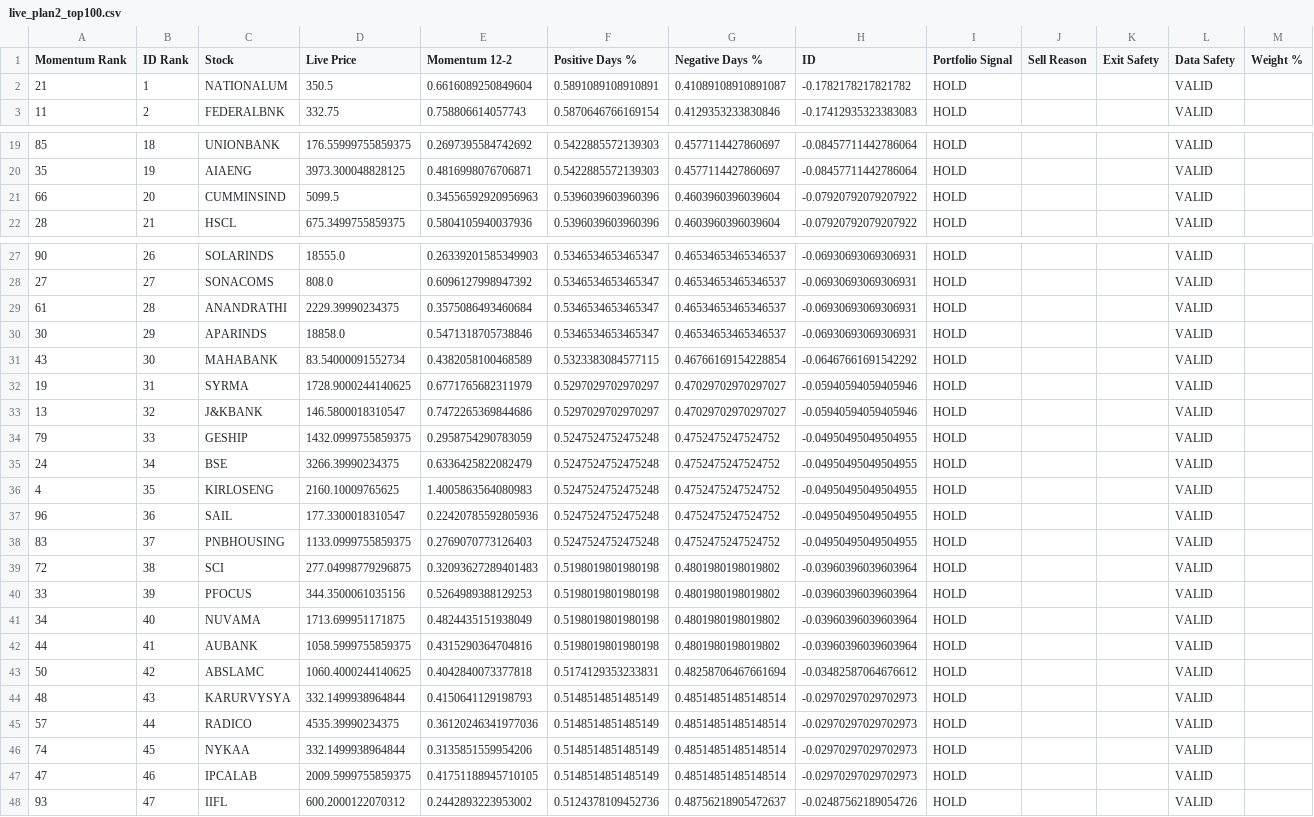
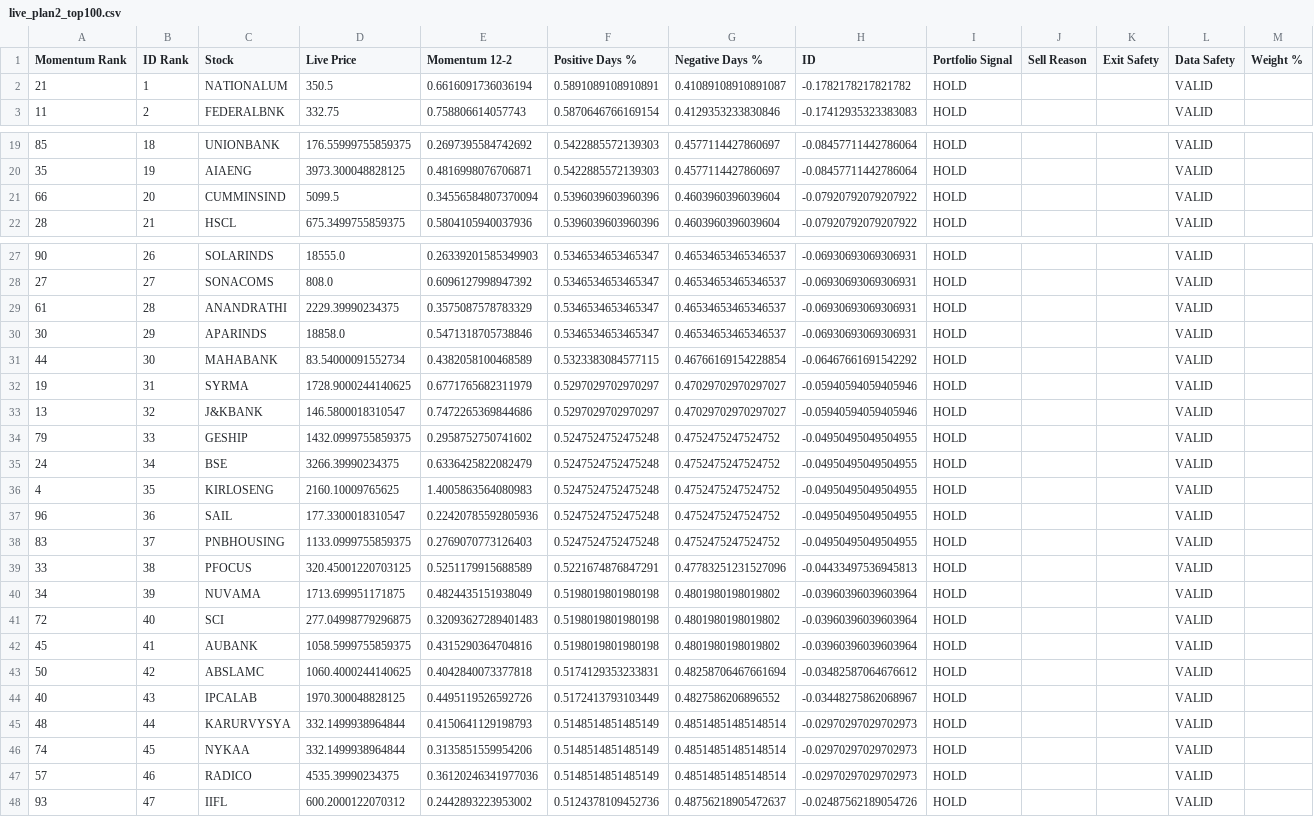
Before and after one commit to balasankar041-lang/moment, a CSV file: live_plan2_top100.csv, drawn as a sheet; only a part is shown, gaps mark what is left out; the diff covers the shown part only.

```diff
--- a/live_plan2_top100.csv
+++ b/live_plan2_top100.csv
@@ -1,3 +1,3 @@
 Momentum Rank,ID Rank,Stock,Live Price,Momentum 12-2,Positive Days %,Negative Days %,ID,Portfolio Signal,Sell Reason,Exit Safety,Data Safety,Weight %
-21,1,NATIONALUM,350.5,0.6616089250849604,0.5891089108910891,0.41089108910891087,-0.1782178217821782,HOLD,,,VALID,
+21,1,NATIONALUM,350.5,0.6616091736036194,0.5891089108910891,0.41089108910891087,-0.1782178217821782,HOLD,,,VALID,
 11,2,FEDERALBNK,332.75,0.758806614057743,0.5870646766169154,0.4129353233830846,-0.17412935323383083,HOLD,,,VALID,
@@ -20,3 +20,3 @@ Momentum Rank,ID Rank,Stock,Live Price,Momentum 12-2,Positive Days %,Negative Da
 35,19,AIAENG,3973.300048828125,0.4816998076706871,0.5422885572139303,0.4577114427860697,-0.08457711442786064,HOLD,,,VALID,
-66,20,CUMMINSIND,5099.5,0.34556592920956963,0.5396039603960396,0.4603960396039604,-0.07920792079207922,HOLD,,,VALID,
+66,20,CUMMINSIND,5099.5,0.34556584807370094,0.5396039603960396,0.4603960396039604,-0.07920792079207922,HOLD,,,VALID,
 28,21,HSCL,675.3499755859375,0.5804105940037936,0.5396039603960396,0.4603960396039604,-0.07920792079207922,HOLD,,,VALID,
@@ -28,8 +28,8 @@ Momentum Rank,ID Rank,Stock,Live Price,Momentum 12-2,Positive Days %,Negative Da
 27,27,SONACOMS,808.0,0.6096127998947392,0.5346534653465347,0.46534653465346537,-0.06930693069306931,HOLD,,,VALID,
-61,28,ANANDRATHI,2229.39990234375,0.3575086493460684,0.5346534653465347,0.46534653465346537,-0.06930693069306931,HOLD,,,VALID,
+61,28,ANANDRATHI,2229.39990234375,0.3575087578783329,0.5346534653465347,0.46534653465346537,-0.06930693069306931,HOLD,,,VALID,
 30,29,APARINDS,18858.0,0.5471318705738846,0.5346534653465347,0.46534653465346537,-0.06930693069306931,HOLD,,,VALID,
-43,30,MAHABANK,83.54000091552734,0.4382058100468589,0.5323383084577115,0.46766169154228854,-0.06467661691542292,HOLD,,,VALID,
+44,30,MAHABANK,83.54000091552734,0.4382058100468589,0.5323383084577115,0.46766169154228854,-0.06467661691542292,HOLD,,,VALID,
 19,31,SYRMA,1728.9000244140625,0.6771765682311979,0.5297029702970297,0.47029702970297027,-0.05940594059405946,HOLD,,,VALID,
 13,32,J&KBANK,146.5800018310547,0.7472265369844686,0.5297029702970297,0.47029702970297027,-0.05940594059405946,HOLD,,,VALID,
-79,33,GESHIP,1432.0999755859375,0.2958754290783059,0.5247524752475248,0.4752475247524752,-0.04950495049504955,HOLD,,,VALID,
+79,33,GESHIP,1432.0999755859375,0.2958752750741602,0.5247524752475248,0.4752475247524752,-0.04950495049504955,HOLD,,,VALID,
 24,34,BSE,3266.39990234375,0.6336425822082479,0.5247524752475248,0.4752475247524752,-0.04950495049504955,HOLD,,,VALID,
@@ -38,11 +38,11 @@ Momentum Rank,ID Rank,Stock,Live Price,Momentum 12-2,Positive Days %,Negative Da
 83,37,PNBHOUSING,1133.0999755859375,0.2769070773126403,0.5247524752475248,0.4752475247524752,-0.04950495049504955,HOLD,,,VALID,
-72,38,SCI,277.04998779296875,0.32093627289401483,0.5198019801980198,0.4801980198019802,-0.03960396039603964,HOLD,,,VALID,
-33,39,PFOCUS,344.3500061035156,0.5264989388129253,0.5198019801980198,0.4801980198019802,-0.03960396039603964,HOLD,,,VALID,
-34,40,NUVAMA,1713.699951171875,0.4824435151938049,0.5198019801980198,0.4801980198019802,-0.03960396039603964,HOLD,,,VALID,
-44,41,AUBANK,1058.5999755859375,0.4315290364704816,0.5198019801980198,0.4801980198019802,-0.03960396039603964,HOLD,,,VALID,
+33,38,PFOCUS,320.45001220703125,0.5251179915688589,0.5221674876847291,0.47783251231527096,-0.04433497536945813,HOLD,,,VALID,
+34,39,NUVAMA,1713.699951171875,0.4824435151938049,0.5198019801980198,0.4801980198019802,-0.03960396039603964,HOLD,,,VALID,
+72,40,SCI,277.04998779296875,0.32093627289401483,0.5198019801980198,0.4801980198019802,-0.03960396039603964,HOLD,,,VALID,
+45,41,AUBANK,1058.5999755859375,0.4315290364704816,0.5198019801980198,0.4801980198019802,-0.03960396039603964,HOLD,,,VALID,
 50,42,ABSLAMC,1060.4000244140625,0.4042840073377818,0.5174129353233831,0.48258706467661694,-0.03482587064676612,HOLD,,,VALID,
-48,43,KARURVYSYA,332.1499938964844,0.4150641129198793,0.5148514851485149,0.48514851485148514,-0.02970297029702973,HOLD,,,VALID,
-57,44,RADICO,4535.39990234375,0.36120246341977036,0.5148514851485149,0.48514851485148514,-0.02970297029702973,HOLD,,,VALID,
+40,43,IPCALAB,1970.300048828125,0.4495119526592726,0.5172413793103449,0.4827586206896552,-0.03448275862068967,HOLD,,,VALID,
+48,44,KARURVYSYA,332.1499938964844,0.4150641129198793,0.5148514851485149,0.48514851485148514,-0.02970297029702973,HOLD,,,VALID,
 74,45,NYKAA,332.1499938964844,0.3135851559954206,0.5148514851485149,0.48514851485148514,-0.02970297029702973,HOLD,,,VALID,
-47,46,IPCALAB,2009.5999755859375,0.41751188945710105,0.5148514851485149,0.48514851485148514,-0.02970297029702973,HOLD,,,VALID,
+57,46,RADICO,4535.39990234375,0.36120246341977036,0.5148514851485149,0.48514851485148514,-0.02970297029702973,HOLD,,,VALID,
 93,47,IIFL,600.2000122070312,0.2442893223953002,0.5124378109452736,0.48756218905472637,-0.02487562189054726,HOLD,,,VALID,
```
Also changed, not shown: 2 added rows, 2 removed rows and 9 edited cells elsewhere in this file, advanced_market_intelligence.csv, live_plan2_ranking.csv, 4 other files.
